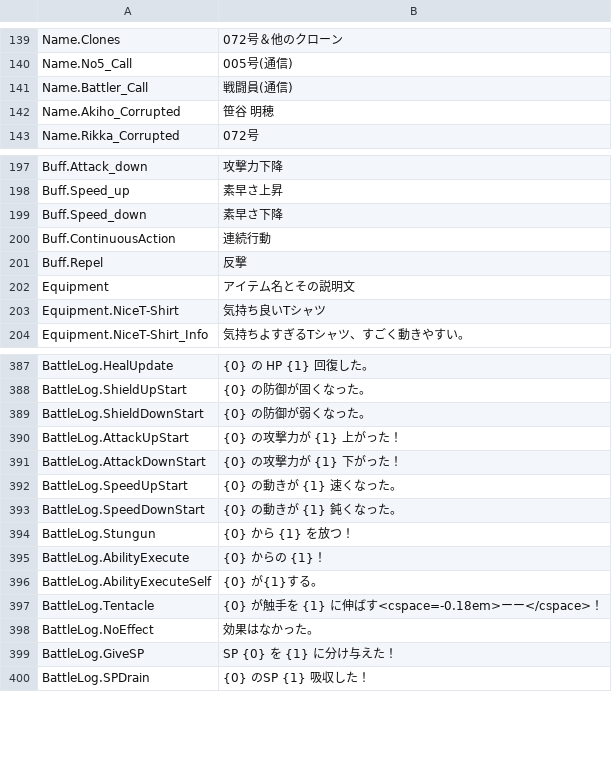
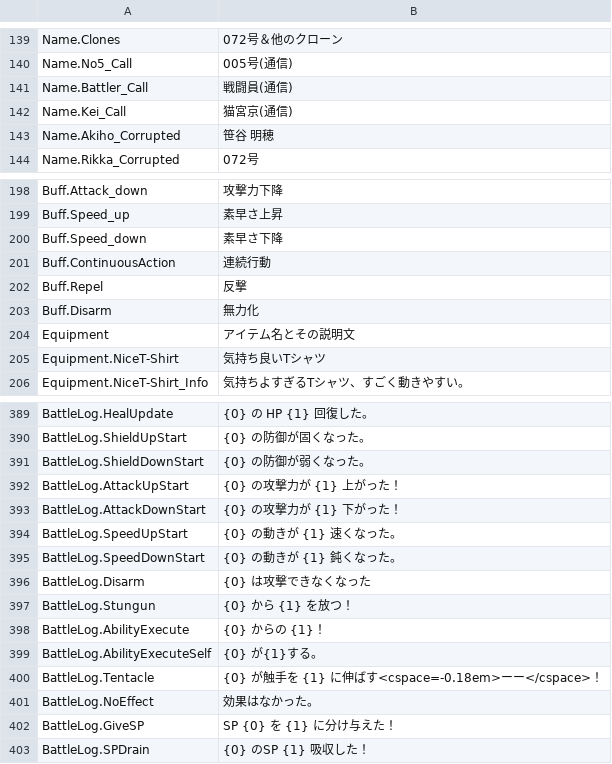
Before and after one commit to maryphun/magicheroines, a CSV file: Assets/Resources/LocalizationSheet/System.csv, drawn as a sheet; only a part is shown, gaps mark what is left out; the diff names each change by its address in the sheet, - before the commit and + after, or states it on an @@ line.

```diff
--- a/Assets/Resources/LocalizationSheet/System.csv
+++ b/Assets/Resources/LocalizationSheet/System.csv
+row 142: Name.Kei_Call | 猫宮京(通信)
+row 203: Buff.Disarm | 無力化
+row 396: BattleLog.Disarm | {0} は攻撃できなくなった
```
Also changed, not shown: Assets/Resources/LocalizationSheet/Dialog.Chapter4.csv, 25 other files.
